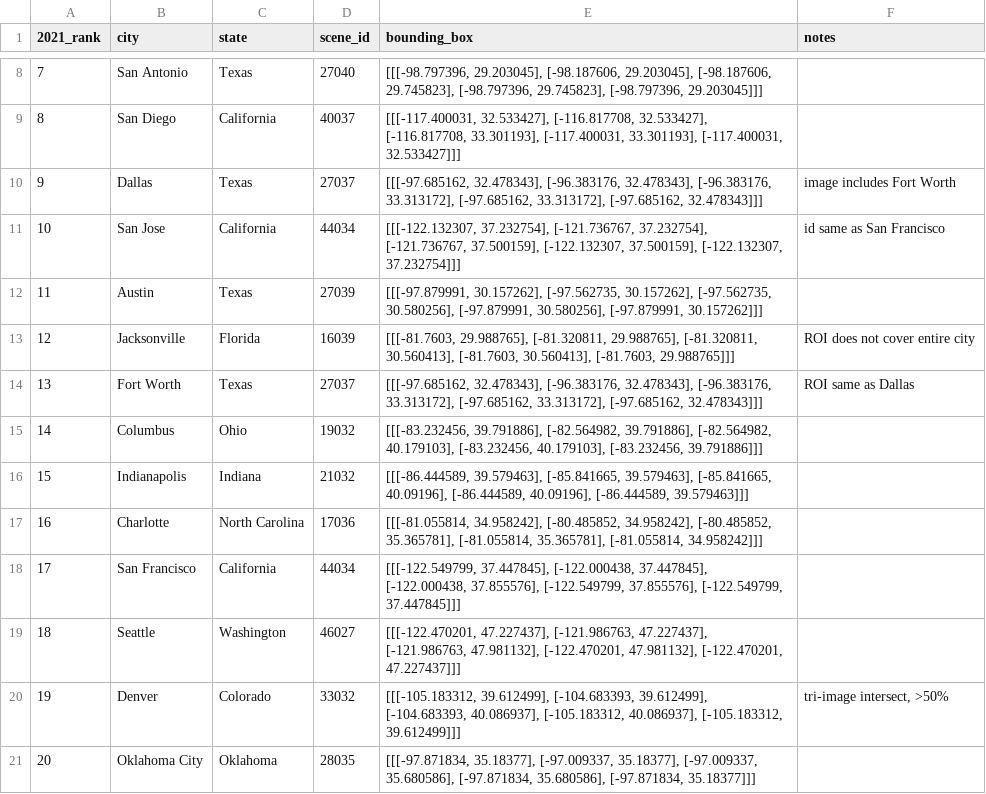
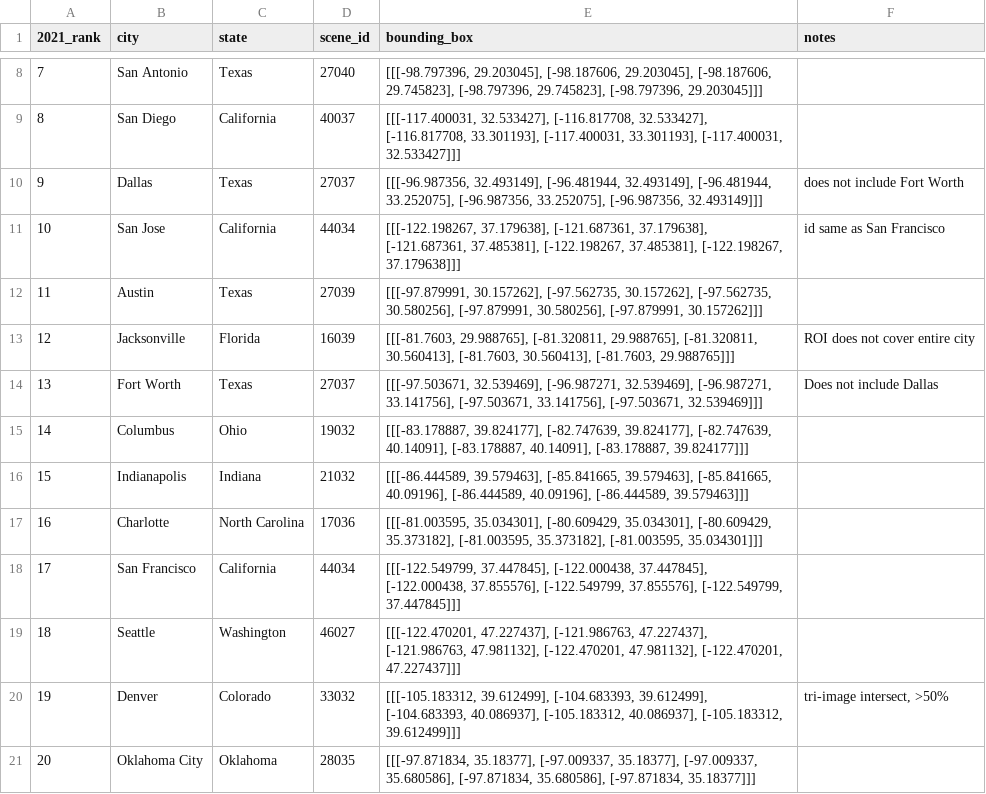
Before and after one commit to Way-Yuhao/ISLAND, a CSV file: data/us_cities.csv, drawn as a sheet; only a part is shown, gaps mark what is left out.

Commit message:
updated RIO for cities with oversized regions

```diff
--- a/data/us_cities.csv
+++ b/data/us_cities.csv
@@ -9,10 +9,11 @@
 8,San Diego,California,40037,"[[[-117.400031, 32.533427], [-116.817708, 32.533427], [-116.817708, 33.301193], [-117.400031, 33.301193], [-117.400031, 32.533427]]]",
-9,Dallas,Texas,27037,"[[[-97.685162, 32.478343], [-96.383176, 32.478343], [-96.383176, 33.313172], [-97.685162, 33.313172], [-97.685162, 32.478343]]]",image includes Fort Worth
-10,San Jose,California,44034,"[[[-122.132307, 37.232754], [-121.736767, 37.232754], [-121.736767, 37.500159], [-122.132307, 37.500159], [-122.132307, 37.232754]]]",id same as San Francisco
+9,Dallas,Texas,27037,"[[[-96.987356, 32.493149], [-96.481944, 32.493149], [-96.481944, 33.252075], [-96.987356, 33.252075], [-96.987356, 32.493149]]]",does not include Fort Worth
+10,San Jose,California,44034,"
+[[[-122.198267, 37.179638], [-121.687361, 37.179638], [-121.687361, 37.485381], [-122.198267, 37.485381], [-122.198267, 37.179638]]]",id same as San Francisco
 11,Austin,Texas,27039,"[[[-97.879991, 30.157262], [-97.562735, 30.157262], [-97.562735, 30.580256], [-97.879991, 30.580256], [-97.879991, 30.157262]]]",
 12,Jacksonville,Florida,16039,"[[[-81.7603, 29.988765], [-81.320811, 29.988765], [-81.320811, 30.560413], [-81.7603, 30.560413], [-81.7603, 29.988765]]]", ROI does not cover entire city
-13,Fort Worth,Texas,27037,"[[[-97.685162, 32.478343], [-96.383176, 32.478343], [-96.383176, 33.313172], [-97.685162, 33.313172], [-97.685162, 32.478343]]]", ROI same as Dallas
-14,Columbus,Ohio,19032,"[[[-83.232456, 39.791886], [-82.564982, 39.791886], [-82.564982, 40.179103], [-83.232456, 40.179103], [-83.232456, 39.791886]]]",
+13,Fort Worth,Texas,27037,"[[[-97.503671, 32.539469], [-96.987271, 32.539469], [-96.987271, 33.141756], [-97.503671, 33.141756], [-97.503671, 32.539469]]]", Does not include Dallas
+14,Columbus,Ohio,19032,"[[[-83.178887, 39.824177], [-82.747639, 39.824177], [-82.747639, 40.14091], [-83.178887, 40.14091], [-83.178887, 39.824177]]]",
 15,Indianapolis,Indiana,21032,"[[[-86.444589, 39.579463], [-85.841665, 39.579463], [-85.841665, 40.09196], [-86.444589, 40.09196], [-86.444589, 39.579463]]]",
-16,Charlotte,North Carolina,17036,"[[[-81.055814, 34.958242], [-80.485852, 34.958242], [-80.485852, 35.365781], [-81.055814, 35.365781], [-81.055814, 34.958242]]]",
+16,Charlotte,North Carolina,17036,"[[[-81.003595, 35.034301], [-80.609429, 35.034301], [-80.609429, 35.373182], [-81.003595, 35.373182], [-81.003595, 35.034301]]]",
 17,San Francisco,California,44034,"[[[-122.549799, 37.447845], [-122.000438, 37.447845], [-122.000438, 37.855576], [-122.549799, 37.855576], [-122.549799, 37.447845]]]",
```
Also changed, not shown: 1 other file.
